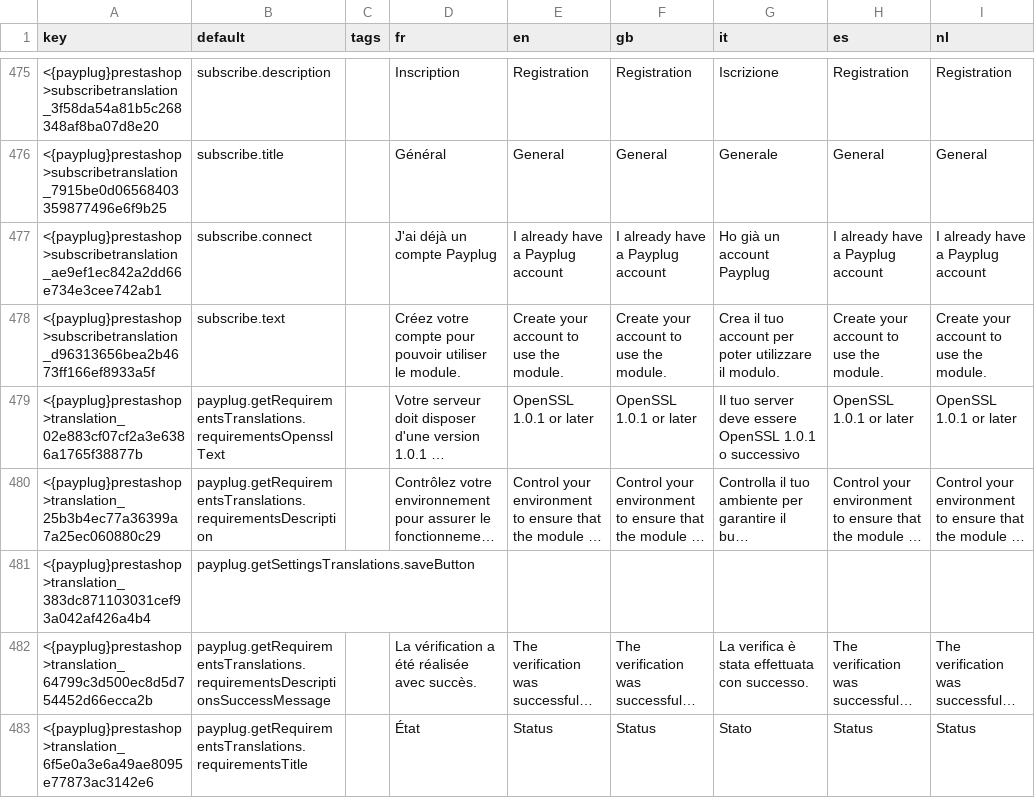
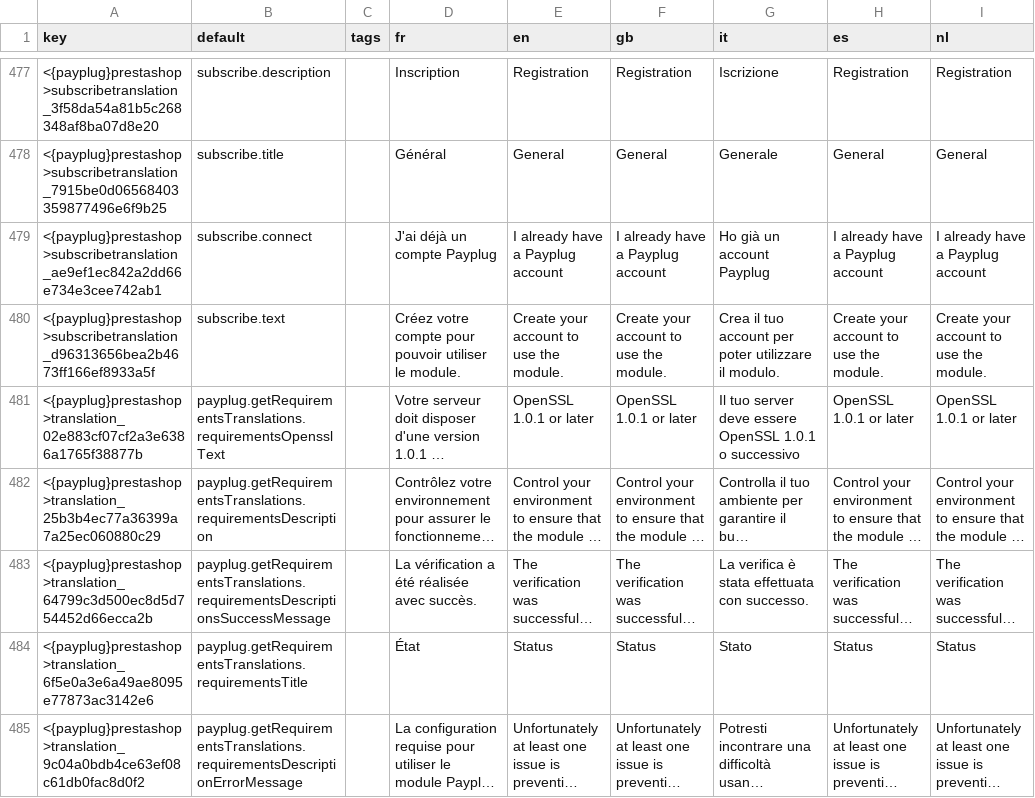
Before and after one commit to payplug/payplug-prestashop, a CSV file: dev/dist/payplug/translations.csv, drawn as a sheet; only a part is shown, gaps mark what is left out; the shorter side is filled out with more unchanged rows; long unchanged cells end in …; removed rows and columns are numbered as before the commit, all else as after; the diff covers the shown part only; the diff names each change by its address in the sheet, - before the commit and + after, or states it on an @@ line.

```diff
--- a/dev/dist/payplug/translations.csv
+++ b/dev/dist/payplug/translations.csv
-row 481: <{payplug}prestashop>translation_383dc871103031cef93a042af426a4b4 | payplug.getSettingsTranslations.saveButton
```
Also changed, not shown: 2 added rows and 2 removed rows elsewhere in this file, 15 other files.
